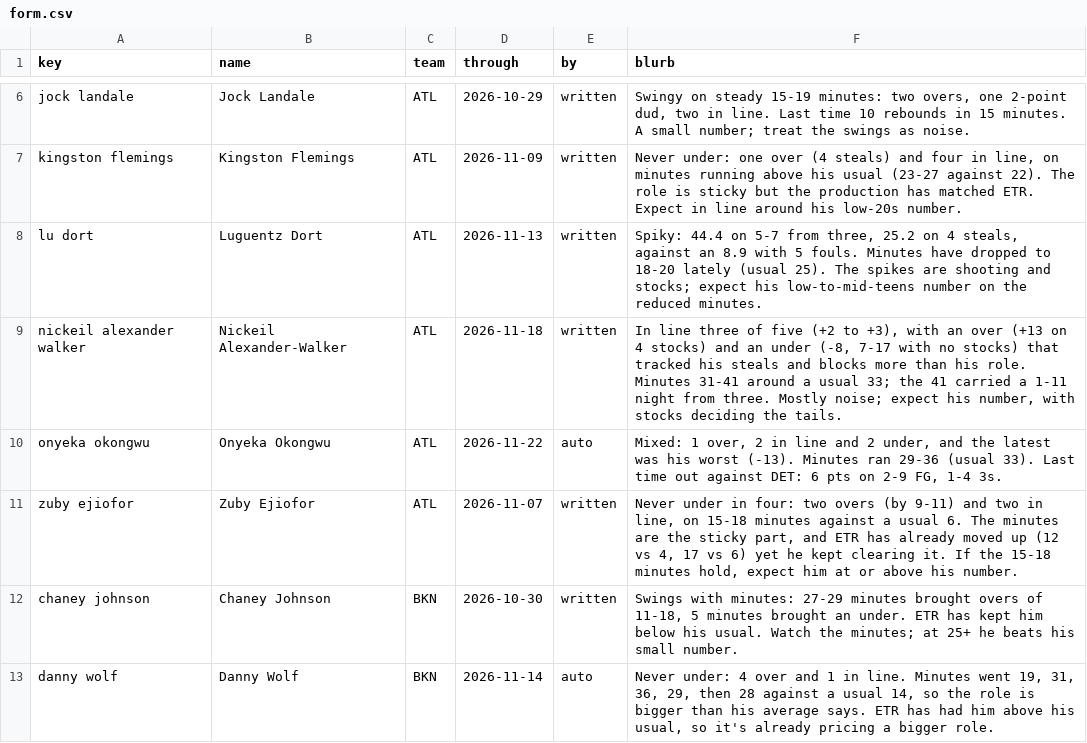
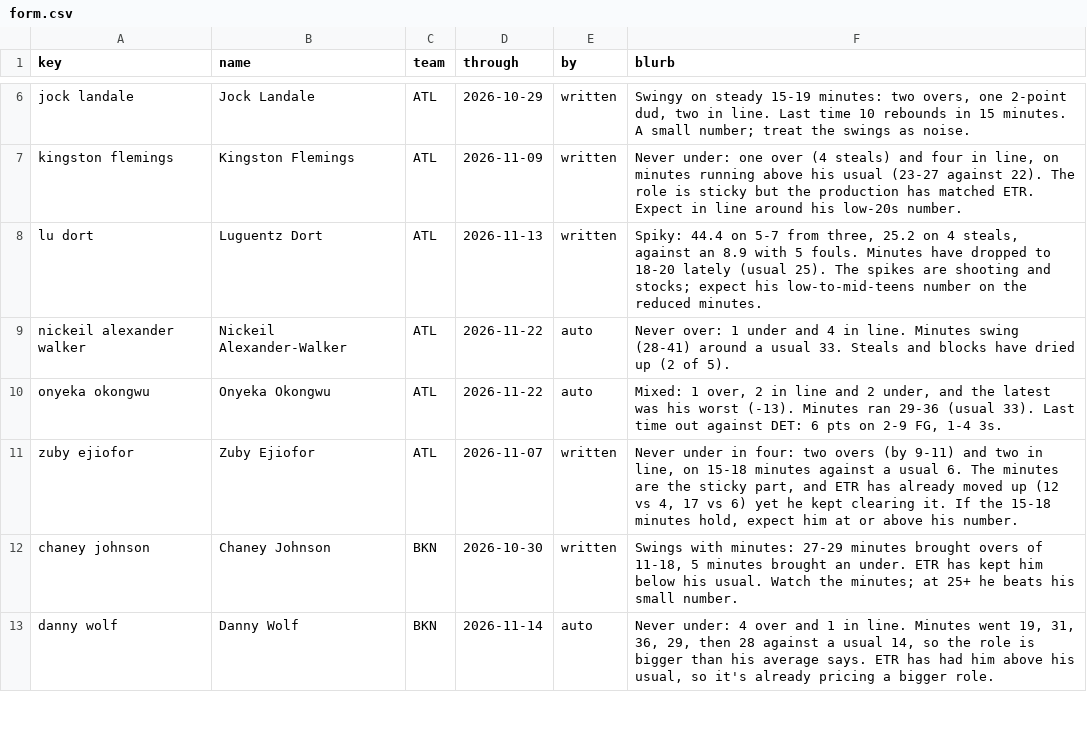
Before and after one commit to JonBoyBeats/br_rankings, a CSV file: analysis/nba/form.csv, drawn as a sheet; only a part is shown, gaps mark what is left out; the diff covers the shown part only.

Commit message:
NBA daily: Recent notes through 2026-11-25

```diff
--- a/analysis/nba/form.csv
+++ b/analysis/nba/form.csv
@@ -8,3 +8,3 @@ kingston flemings,Kingston Flemings,ATL,2026-11-09,written,"Never under: one ove
 lu dort,Luguentz Dort,ATL,2026-11-13,written,"Spiky: 44.4 on 5-7 from three, 25.2 on 4 steals, against an 8.9 with 5 fouls. Minutes have dropped to 18-20 lately (usual 25). The spikes are shooting and stocks; expect his low-to-mid-teens number on the reduced minutes."
-nickeil alexander walker,Nickeil Alexander-Walker,ATL,2026-11-18,written,"In line three of five (+2 to +3), with an over (+13 on 4 stocks) and an under (-8, 7-17 with no stocks) that tracked his steals and blocks more than his role. Minutes 31-41 around a usual 33; the 41 carried a 1-11 night from three. Mostly noise; expect his number, with stocks deciding the tails."
+nickeil alexander walker,Nickeil Alexander-Walker,ATL,2026-11-22,auto,Never over: 1 under and 4 in line. Minutes swing (28-41) around a usual 33. Steals and blocks have dried up (2 of 5).
 onyeka okongwu,Onyeka Okongwu,ATL,2026-11-22,auto,"Mixed: 1 over, 2 in line and 2 under, and the latest was his worst (-13). Minutes ran 29-36 (usual 33). Last time out against DET: 6 pts on 2-9 FG, 1-4 3s."
```
Also changed, not shown: 1 added row and 89 edited cells elsewhere in this file, analysis/nba/takes/2026-11-27_recent.csv, 1 other file.
